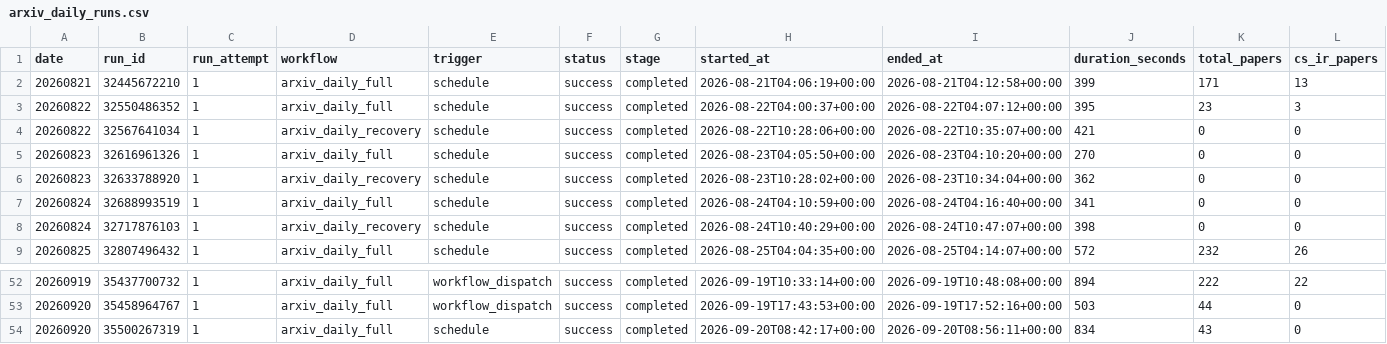
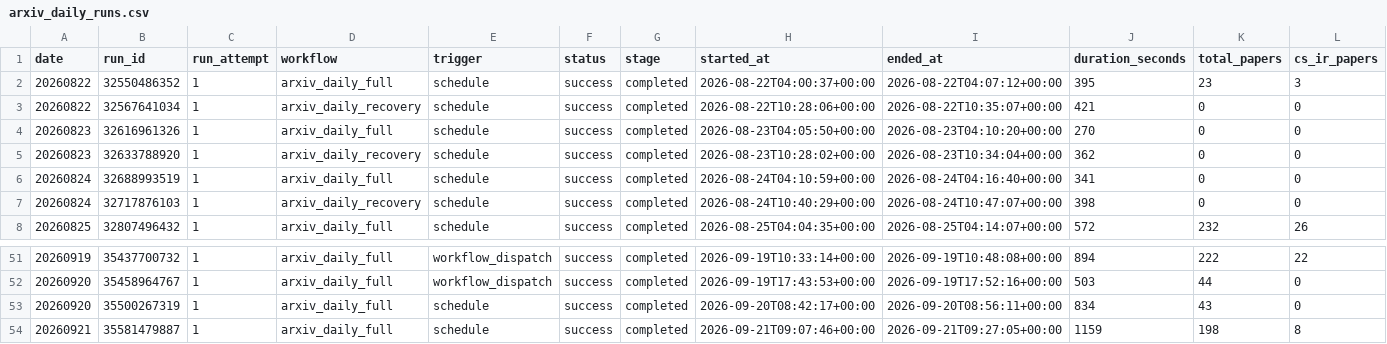
Before and after one commit to aspenstarss/Algorithm-Practice-in-Industry, a CSV file: paperBotV2/arxiv_daily/status/arxiv_daily_runs.csv, drawn as a sheet; only a part is shown, gaps mark what is left out; removed rows and columns are numbered as before the commit, all else as after; rows hold the shown columns only; the diff names each change by its address in the sheet, - before the commit and + after, or states it on an @@ line.

```diff
--- a/paperBotV2/arxiv_daily/status/arxiv_daily_runs.csv
+++ b/paperBotV2/arxiv_daily/status/arxiv_daily_runs.csv
-row 2: 20260821 | 32445672210 | 1 | arxiv_daily_full | schedule | success | completed | 2026-08-21T04:06:19+00:00 | 2026-08-21T04:12:58+00:00 | 399 | 171 | 13
+row 54: 20260921 | 35581479887 | 1 | arxiv_daily_full | schedule | success | completed | 2026-09-21T09:07:46+00:00 | 2026-09-21T09:27:05+00:00 | 1159 | 198 | 8
```
Also changed, not shown: 1 other file.
